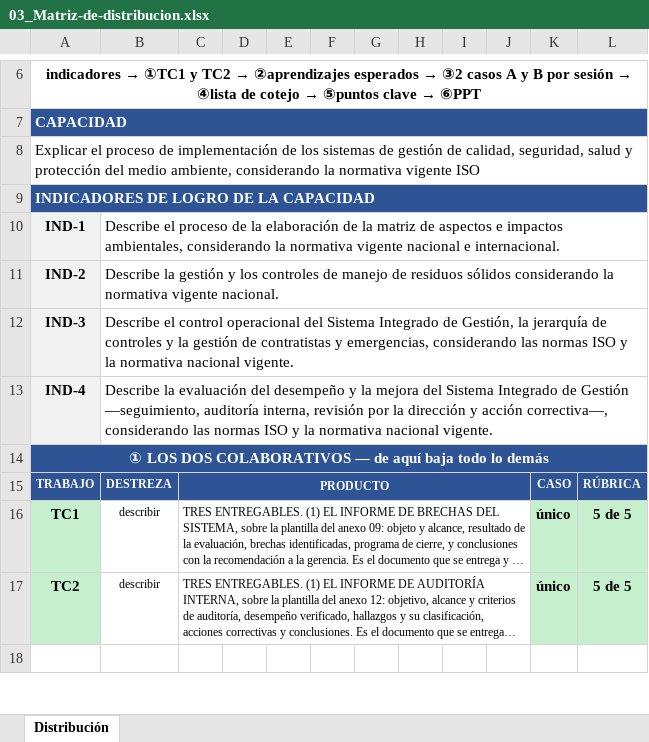
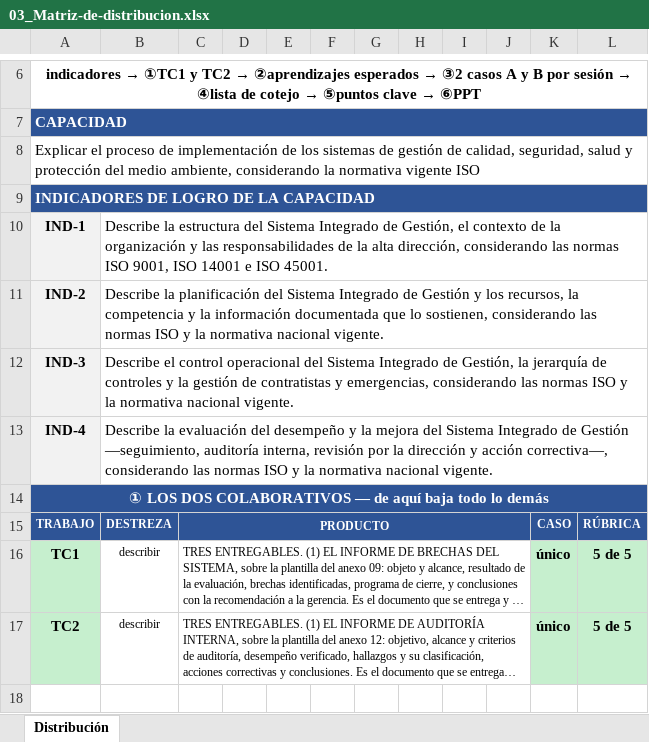
Before and after one commit to walcocer1982/diseno-ppt-cetemin, an Excel workbook: 03_Entregables-diseño/SI - Ciclo II/1 - SI-SGCSSMA - Sistema de gestión de calidad, seguridad, salud y medio ambiente/03_Matriz-de-distribucion.xlsx, sheet Distribución, drawn as a sheet; only a part is shown, gaps mark what is left out; long unchanged cells end in …; values as stored, in another font and other column widths than the file's, no borders; the diff names each change by its address in the sheet, - before the commit and + after, or states it on an @@ line.

```diff
--- a/03_Entregables-diseño/SI - Ciclo II/1 - SI-SGCSSMA - Sistema de gestión de calidad, seguridad, salud y medio ambiente/03_Matriz-de-distribucion.xlsx (sheet Distribución)
+++ b/03_Entregables-diseño/SI - Ciclo II/1 - SI-SGCSSMA - Sistema de gestión de calidad, seguridad, salud y medio ambiente/03_Matriz-de-distribucion.xlsx (sheet Distribución)
-B10: Describe el proceso de la elaboración de la matriz de aspectos e impactos ambientales, considerando la normativa vigente nacional e internacional.
+B10: Describe la estructura del Sistema Integrado de Gestión, el contexto de la organización y las responsabilidades de la alta dirección, considerando las normas ISO 9001, ISO 14001 e ISO 45001.
-B11: Describe la gestión y los controles de manejo de residuos sólidos considerando la normativa vigente nacional.
+B11: Describe la planificación del Sistema Integrado de Gestión y los recursos, la competencia y la información documentada que lo sostienen, considerando las normas ISO y la normativa nacional vigente.
```
Also changed, not shown: 03_Entregables-diseño/SI - Ciclo II/1 - SI-SGCSSMA - Sistema de gestión de calidad, seguridad, salud y medio ambiente/Instrumentos de evaluación/16_Lista-de-cotejo.xlsx, 03_Entregables-diseño/SI - Ciclo II/1 - SI-SGCSSMA - Sistema de gestión de calidad, seguridad, salud y medio ambiente/Instrumentos de evaluación/TC1/05_TC1_Rubrica.xlsx, 12 other files.
